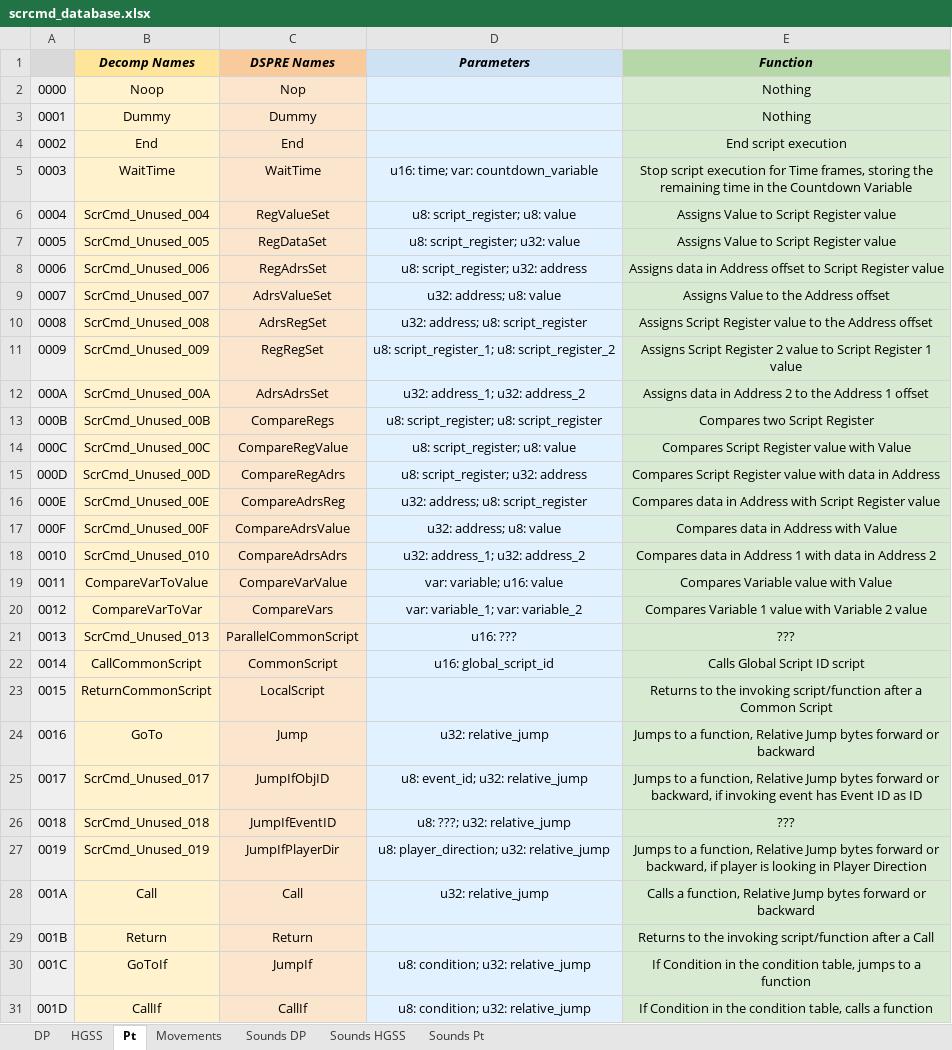
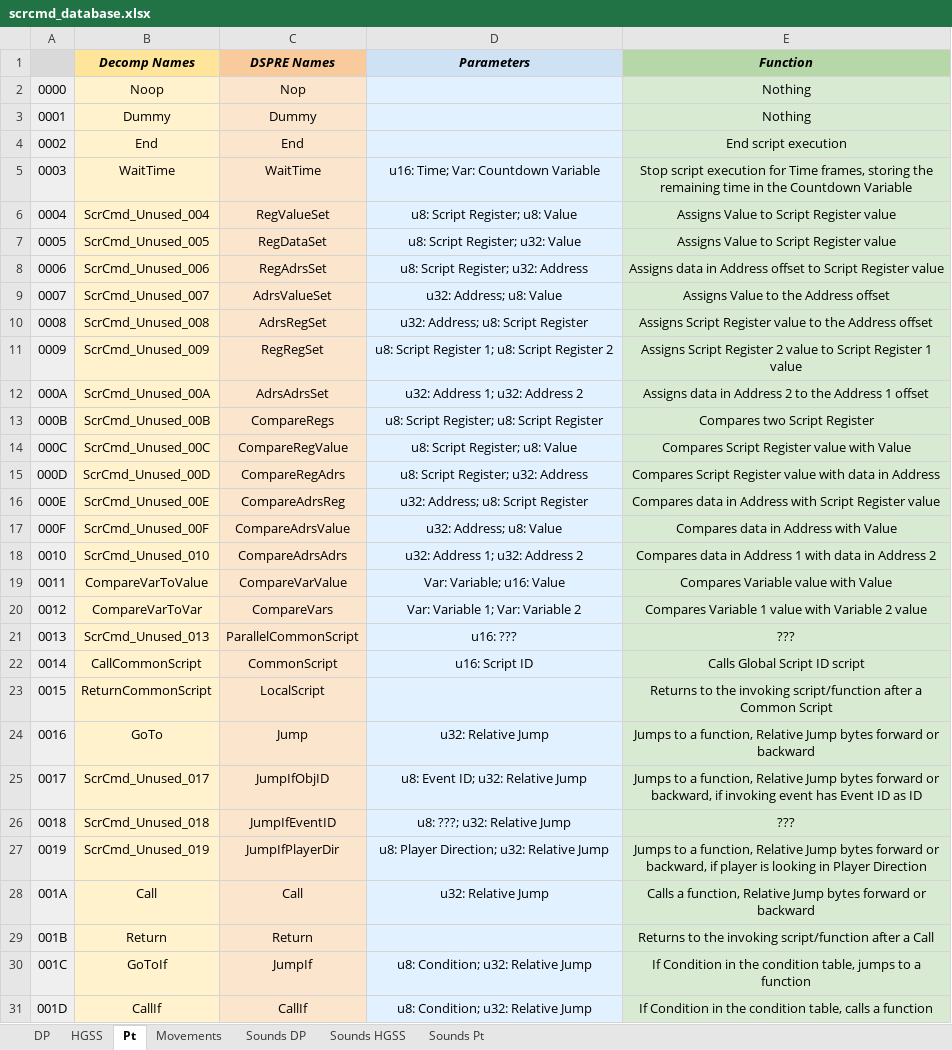
Before and after one commit to DS-Pokemon-Rom-Editor/scrcmd-database, an Excel workbook: sheets/scrcmd_database.xlsx, sheet Pt, drawn as a sheet; only a part is shown; values as stored, in another font and other column widths than the file's, no borders; the diff covers the shown part only; the diff names each change by its address in the sheet, - before the commit and + after, or states it on an @@ line.

```diff
--- a/sheets/scrcmd_database.xlsx (sheet Pt)
+++ b/sheets/scrcmd_database.xlsx (sheet Pt)
-D5 (Parameters): u16: time; var: countdown_variable
+D5 (Parameters): u16: Time; Var: Countdown Variable
-D6 (Parameters): u8: script_register; u8: value
+D6 (Parameters): u8: Script Register; u8: Value
-D7 (Parameters): u8: script_register; u32: value
+D7 (Parameters): u8: Script Register; u32: Value
-D8 (Parameters): u8: script_register; u32: address
+D8 (Parameters): u8: Script Register; u32: Address
-D9 (Parameters): u32: address; u8: value
+D9 (Parameters): u32: Address; u8: Value
-D10 (Parameters): u32: address; u8: script_register
+D10 (Parameters): u32: Address; u8: Script Register
-D11 (Parameters): u8: script_register_1; u8: script_register_2
+D11 (Parameters): u8: Script Register 1; u8: Script Register 2
-D12 (Parameters): u32: address_1; u32: address_2
+D12 (Parameters): u32: Address 1; u32: Address 2
-D13 (Parameters): u8: script_register; u8: script_register
+D13 (Parameters): u8: Script Register; u8: Script Register
-D14 (Parameters): u8: script_register; u8: value
+D14 (Parameters): u8: Script Register; u8: Value
-D15 (Parameters): u8: script_register; u32: address
+D15 (Parameters): u8: Script Register; u32: Address
-D16 (Parameters): u32: address; u8: script_register
+D16 (Parameters): u32: Address; u8: Script Register
-D17 (Parameters): u32: address; u8: value
+D17 (Parameters): u32: Address; u8: Value
-D18 (Parameters): u32: address_1; u32: address_2
+D18 (Parameters): u32: Address 1; u32: Address 2
-D19 (Parameters): var: variable; u16: value
+D19 (Parameters): Var: Variable; u16: Value
-D20 (Parameters): var: variable_1; var: variable_2
+D20 (Parameters): Var: Variable 1; Var: Variable 2
-D22 (Parameters): u16: global_script_id
+D22 (Parameters): u16: Script ID
-D24 (Parameters): u32: relative_jump
+D24 (Parameters): u32: Relative Jump
-D25 (Parameters): u8: event_id; u32: relative_jump
+D25 (Parameters): u8: Event ID; u32: Relative Jump
-D26 (Parameters): u8: ???; u32: relative_jump
+D26 (Parameters): u8: ???; u32: Relative Jump
-D27 (Parameters): u8: player_direction; u32: relative_jump
+D27 (Parameters): u8: Player Direction; u32: Relative Jump
-D28 (Parameters): u32: relative_jump
+D28 (Parameters): u32: Relative Jump
-D30:D31 (Parameters): u8: condition; u32: relative_jump
+D30:D31 (Parameters): u8: Condition; u32: Relative Jump
```
Also changed, not shown: 912 edited cells elsewhere in this sheet, sheet HGSS, sheet DP, sheet Movements, 4 other files.
